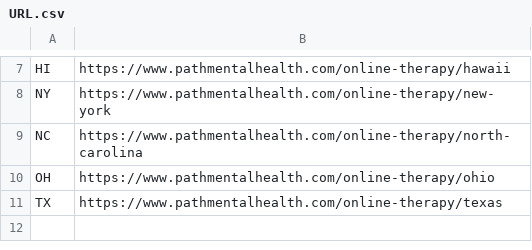
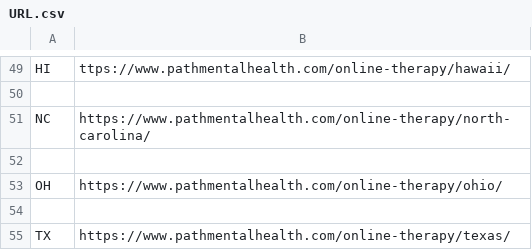
Before and after one commit to Caesar0dev/Pathmental-scraping, a CSV file: URL.csv, drawn as a sheet; only a part is shown, gaps mark what is left out; addresses are those after the commit; the diff covers the shown part only; the diff names each change by its address in the sheet, - before the commit and + after, or states it on an @@ line.

```diff
--- a/URL.csv
+++ b/URL.csv
-B49: https://www.pathmentalhealth.com/online-therapy/hawaii
+B49: ttps://www.pathmentalhealth.com/online-therapy/hawaii/
-row 50: NY | https://www.pathmentalhealth.com/online-therapy/new-york
+row 50: (empty)
-B51: https://www.pathmentalhealth.com/online-therapy/north-carolina
+B51: https://www.pathmentalhealth.com/online-therapy/north-carolina/
+row 52: (empty)
-B53: https://www.pathmentalhealth.com/online-therapy/ohio
+B53: https://www.pathmentalhealth.com/online-therapy/ohio/
+row 54: (empty)
-B55: https://www.pathmentalhealth.com/online-therapy/texas
+B55: https://www.pathmentalhealth.com/online-therapy/texas/
```
Also changed, not shown: 42 added rows and 3 edited cells elsewhere in this file, 1 other file.
